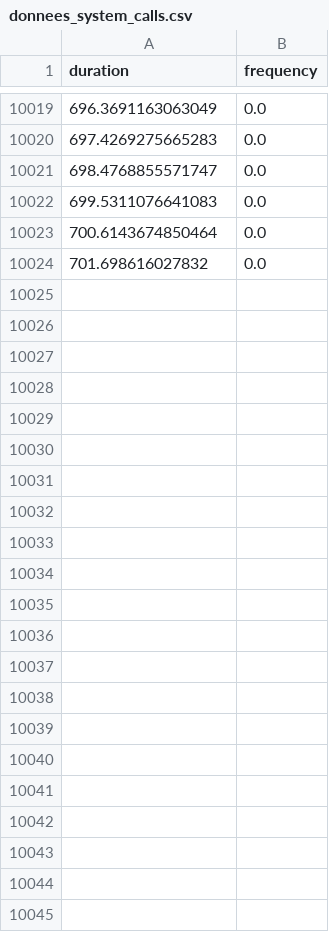
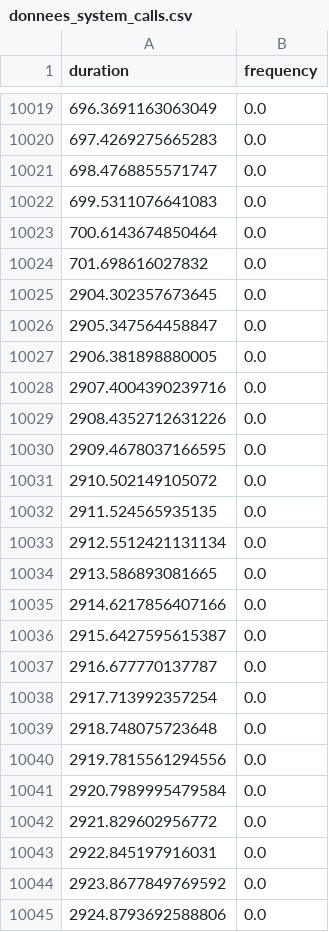
Before and after one commit to ByAziX/FireArmor-AI-Anomaly-Detection, a CSV file: donnees_system_calls.csv, drawn as a sheet; only a part is shown, gaps mark what is left out.

```diff
--- a/donnees_system_calls.csv
+++ b/donnees_system_calls.csv
@@ -10024 +10024,22 @@ duration,frequency
 701.698616027832,0.0
+2904.302357673645,0.0
+2905.347564458847,0.0
+2906.381898880005,0.0
+2907.4004390239716,0.0
+2908.4352712631226,0.0
+2909.4678037166595,0.0
+2910.502149105072,0.0
+2911.524565935135,0.0
+2912.5512421131134,0.0
+2913.586893081665,0.0
+2914.6217856407166,0.0
+2915.6427595615387,0.0
+2916.677770137787,0.0
+2917.713992357254,0.0
+2918.748075723648,0.0
+2919.7815561294556,0.0
+2920.7989995479584,0.0
+2921.829602956772,0.0
+2922.845197916031,0.0
+2923.8677849769592,0.0
+2924.8793692588806,0.0
```
Also changed, not shown: label.csv, 2 other files.
